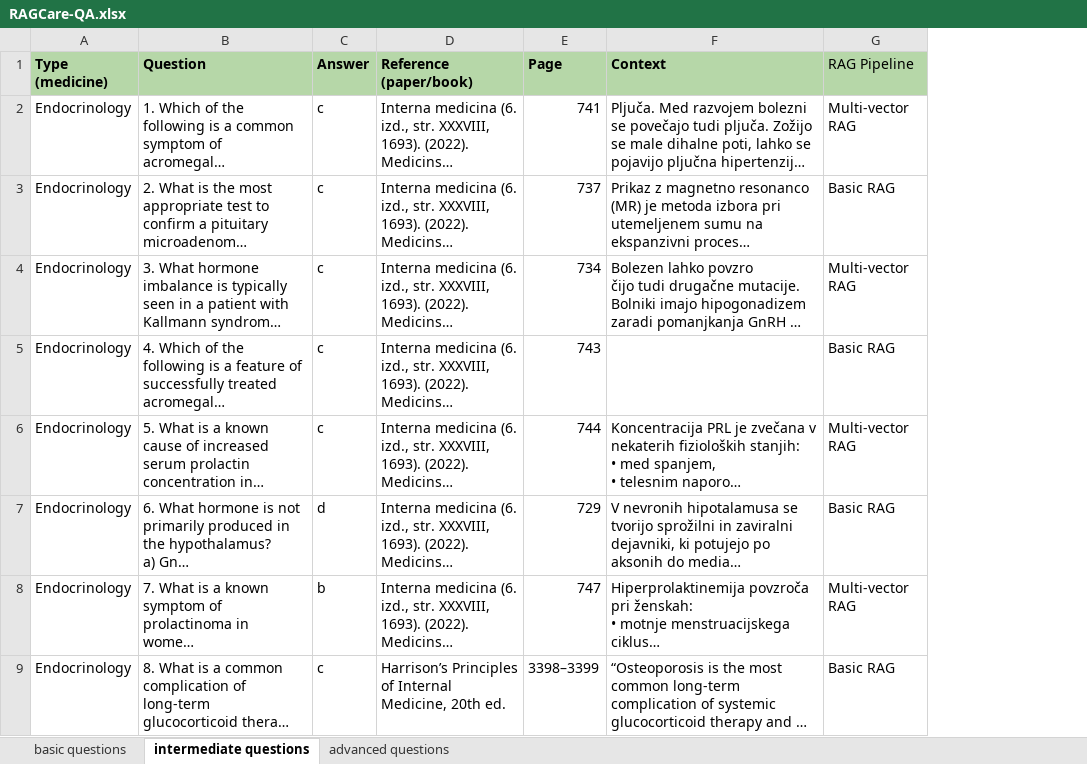
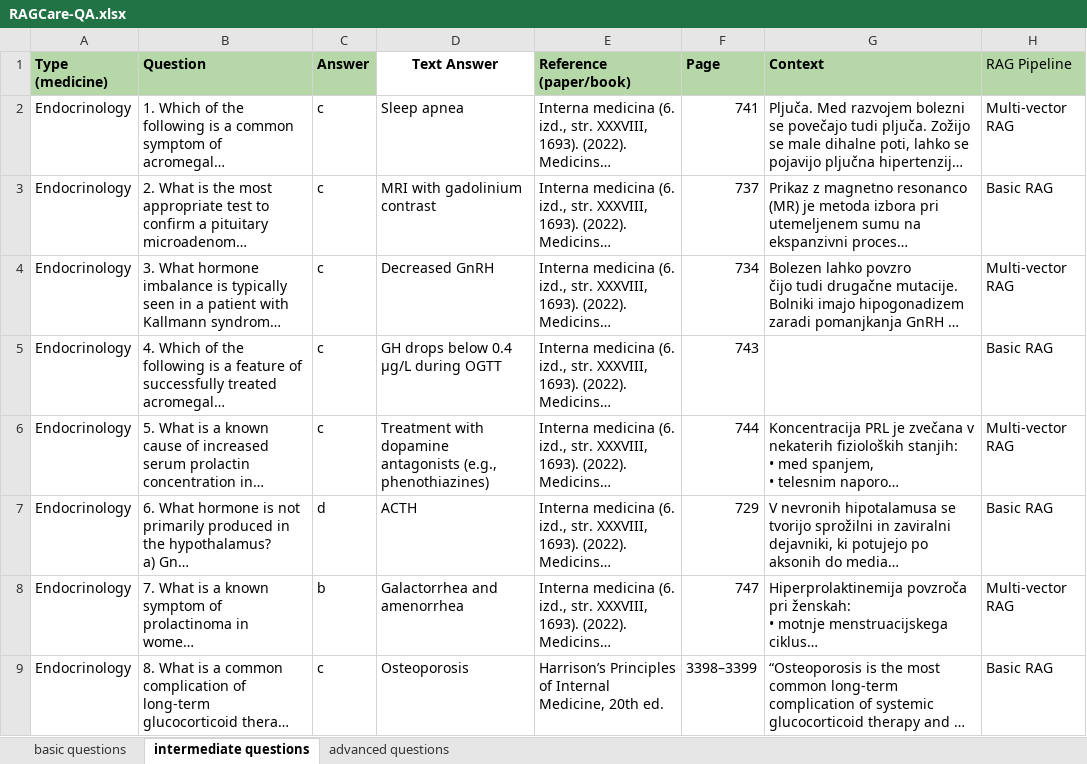
Before and after one commit to ChatMED/RAG-Evaluation, an Excel workbook: RAGCare-QA.xlsx, sheet intermediate questions, drawn as a sheet; only a part is shown; long unchanged cells end in …; values as stored, in another font and other column widths than the file's, no borders; charts and pictures not drawn; the diff covers the shown part only; the diff names each change by its address in the sheet, - before the commit and + after, or states it on an @@ line.

Commit message:
added text answer

```diff
--- a/RAGCare-QA.xlsx (sheet intermediate questions)
+++ b/RAGCare-QA.xlsx (sheet intermediate questions)
+column D (Text Answer), rows 2-9: Sleep apnea | MRI with gadolinium contrast | Decreased GnRH | GH drops below 0.4 μg/L during OGTT | Treatment with dopamine antagonists (e.g., phenothiazines) | ACTH | Galactorrhea and amenorrhea | Osteoporosis
```
Also changed, not shown: 2 edited cells and cell formats elsewhere in this sheet, sheet basic questions, sheet advanced questions, charts or pictures, 2 other files.
